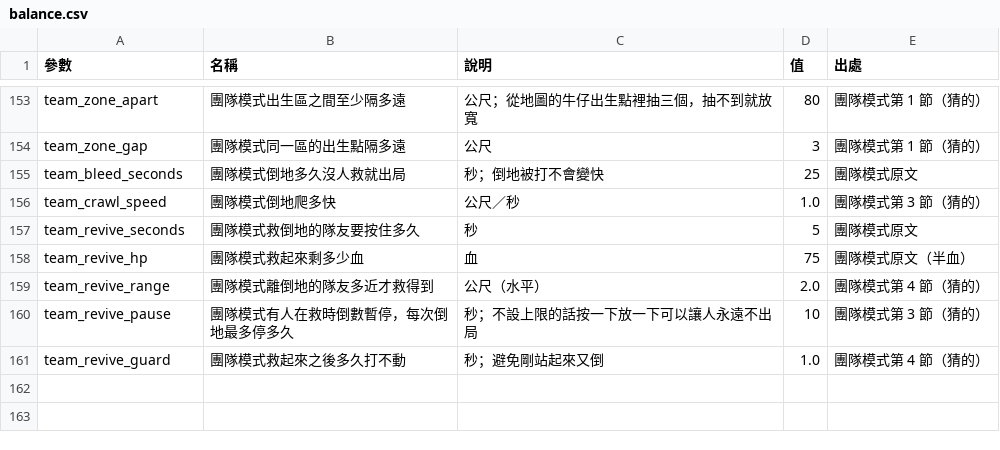
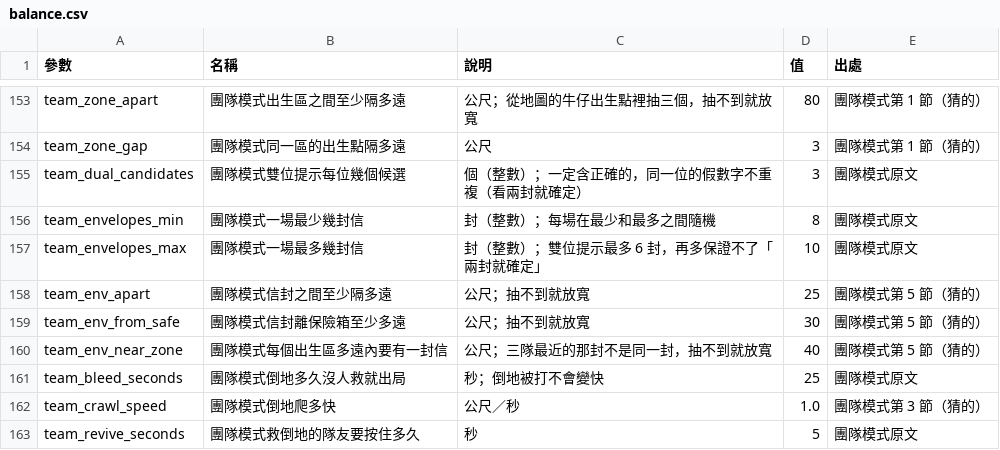
Before and after one commit to billxu0521/tank_war, a CSV file: balance.csv, drawn as a sheet; only a part is shown, gaps mark what is left out; the shorter side is filled out with more unchanged rows; the diff names each change by its address in the sheet, - before the commit and + after, or states it on an @@ line.

```diff
--- a/balance.csv
+++ b/balance.csv
+row 155: team_dual_candidates | 團隊模式雙位提示每位幾個候選 | 個（整數）；一定含正確的，同一位的假數字不重複（看兩封就確定） | 3 | 團隊模式原文
+row 156: team_envelopes_min | 團隊模式一場最少幾封信 | 封（整數）；每場在最少和最多之間隨機 | 8 | 團隊模式原文
+row 157: team_envelopes_max | 團隊模式一場最多幾封信 | 封（整數）；雙位提示最多 6 封，再多保證不了「兩封就確定」 | 10 | 團隊模式原文
+row 158: team_env_apart | 團隊模式信封之間至少隔多遠 | 公尺；抽不到就放寬 | 25 | 團隊模式第 5 節（猜的）
+row 159: team_env_from_safe | 團隊模式信封離保險箱至少多遠 | 公尺；抽不到就放寬 | 30 | 團隊模式第 5 節（猜的）
+row 160: team_env_near_zone | 團隊模式每個出生區多遠內要有一封信 | 公尺；三隊最近的那封不是同一封，抽不到就放寬 | 40 | 團隊模式第 5 節（猜的）
```
Also changed, not shown: 16 other files.
